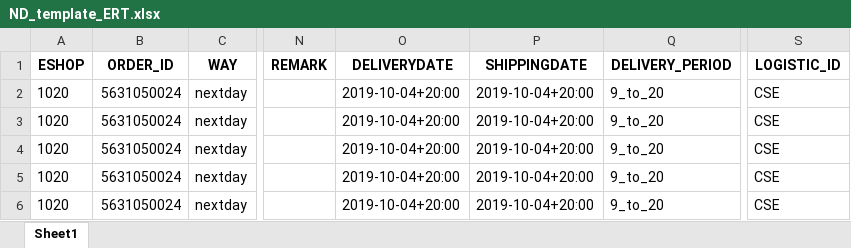
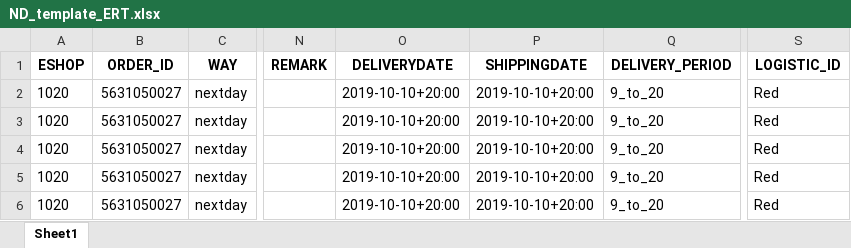
Before and after one commit to kamenevdn/SAP, an Excel workbook: Cockpit/ND_template_ERT.xlsx, sheet Sheet1, drawn as a sheet; only a part is shown, gaps mark what is left out; values as stored, in another font and other column widths than the file's, no borders; the diff names each change by its address in the sheet, - before the commit and + after, or states it on an @@ line.

```diff
--- a/Cockpit/ND_template_ERT.xlsx (sheet Sheet1)
+++ b/Cockpit/ND_template_ERT.xlsx (sheet Sheet1)
-B2:B6 (ORDER_ID): 5631050024
+B2:B6 (ORDER_ID): 5631050027
-O2:O6 (DELIVERYDATE): 2019-10-04+20:00
+O2:O6 (DELIVERYDATE): 2019-10-10+20:00
-P2:P6 (SHIPPINGDATE): 2019-10-04+20:00
+P2:P6 (SHIPPINGDATE): 2019-10-10+20:00
-S2:S6 (LOGISTIC_ID): CSE
+S2:S6 (LOGISTIC_ID): Red
```
Also changed, not shown: Cockpit/IN_template_ERD.xlsx, Cockpit/ND_template_ERD.xlsx, 14 other files.
